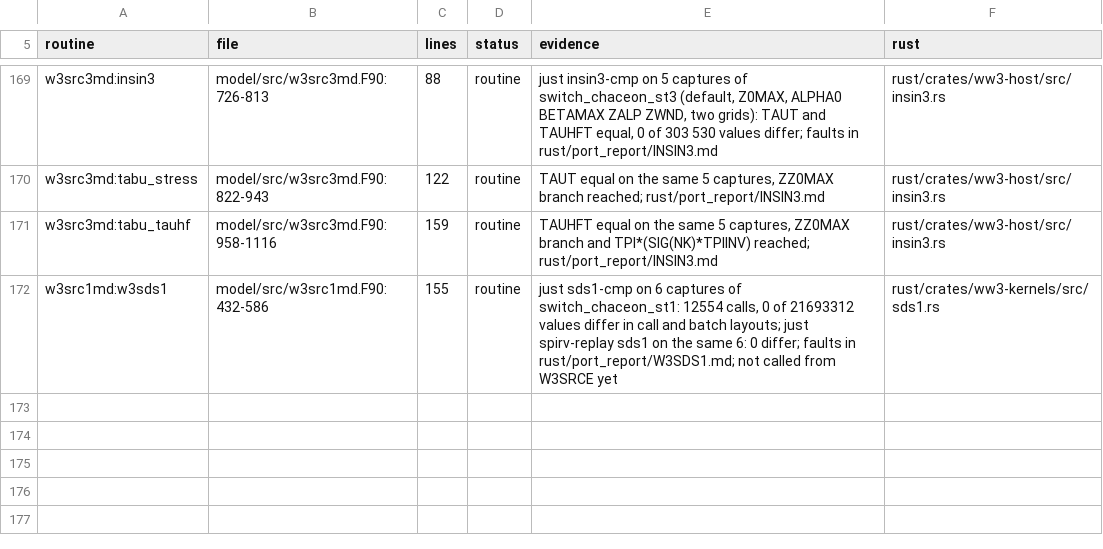
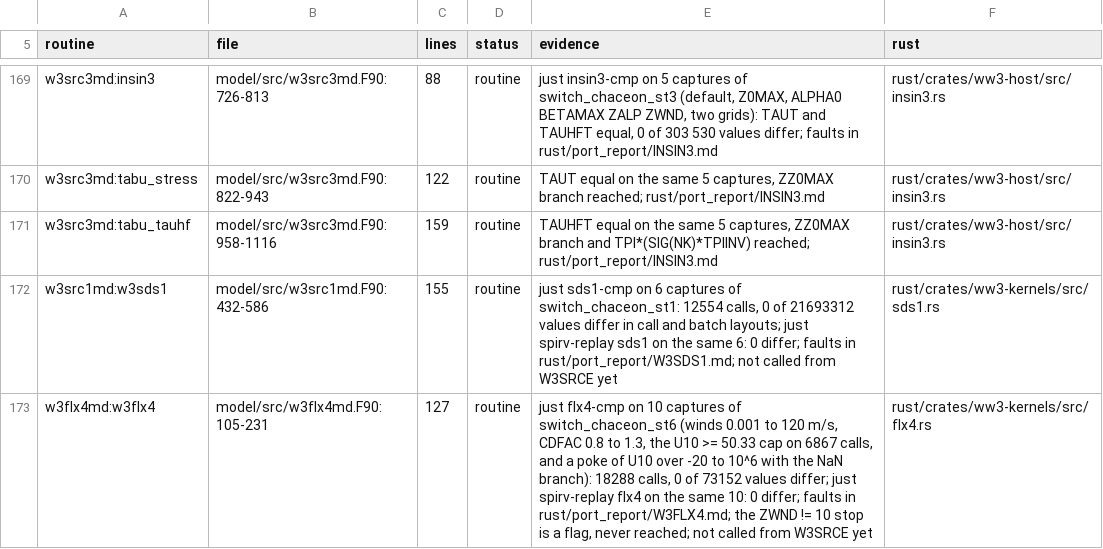
Before and after one commit to h0ffmann/chaceon, a TSV file: rust/ports.tsv, drawn as a sheet; only a part is shown, gaps mark what is left out; the diff names each change by its address in the sheet, - before the commit and + after, or states it on an @@ line.

```diff
--- a/rust/ports.tsv
+++ b/rust/ports.tsv
+row 173: w3flx4md:w3flx4 | model/src/w3flx4md.F90:105-231 | 127 | routine | just flx4-cmp on 10 captures of switch_chaceon_st6 (winds 0.001 to 120 m/s, CDFAC 0.8 to 1.3, the U10 >= 50.33 cap on 6867 calls, and a poke of U10 over -20 to 10^6 with the NaN branch): 18288 calls, 0 of 73152 values differ; just spirv-replay flx4 on the same 10: 0 differ; faults in rust/port_report/W3FLX4.md; the ZWND != 10 stop is a flag, never reached; not called from W3SRCE yet | rust/crates/ww3-kernels/src/flx4.rs
```
Also changed, not shown: 16 other files.
